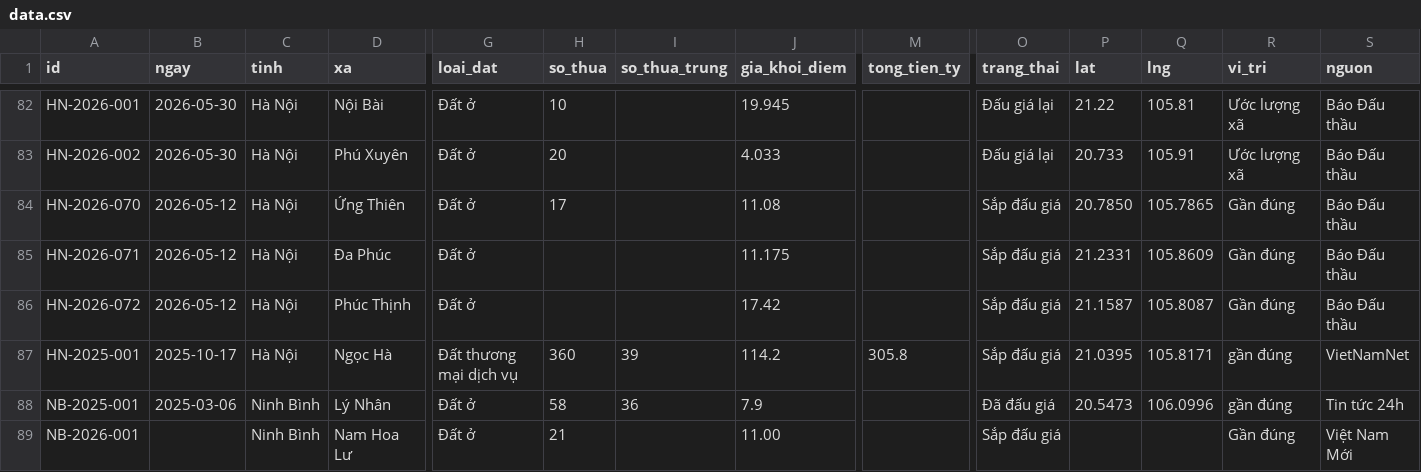
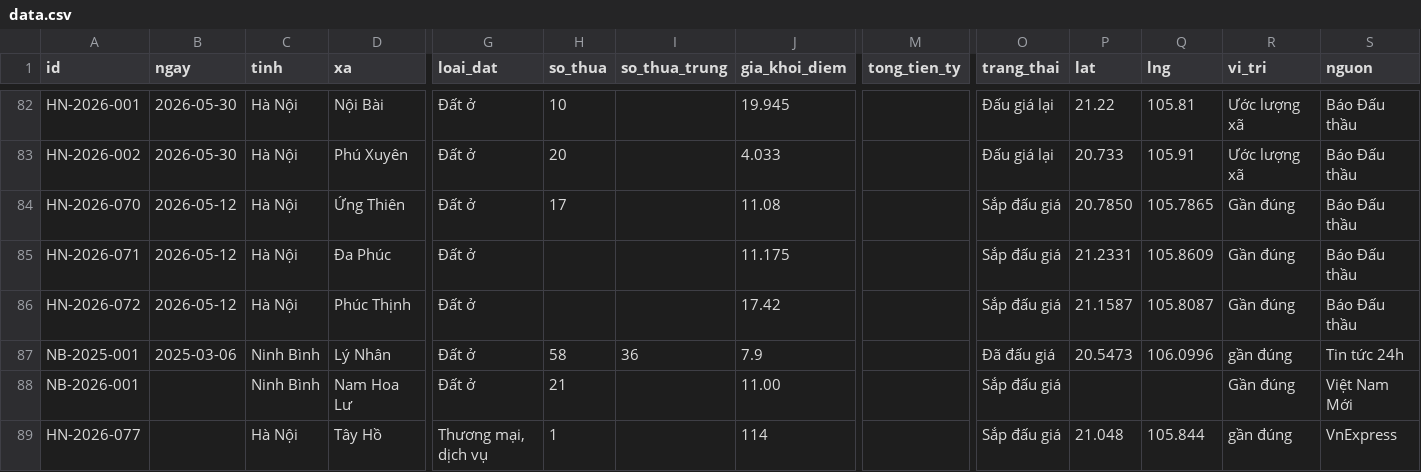
Before and after one commit to pnhimai98-creator/ban-do-dau-gia, a CSV file: data.csv, drawn as a sheet; only a part is shown, gaps mark what is left out; the shorter side is filled out with more unchanged rows; rows hold the shown columns only; the diff names each change by its address in the sheet, - before the commit and + after, or states it on an @@ line.

Commit message:
Bảng tính: xóa 1 phiên

```diff
--- a/data.csv
+++ b/data.csv
-row 87: HN-2025-001 | 2025-10-17 | Hà Nội | Ngọc Hà | Đất thương mại dịch vụ | 360 | 39 | 114.2 | 305.8 | Sắp đấu giá | 21.0395 | 105.8171 | gần đúng | VietNamNet
```
